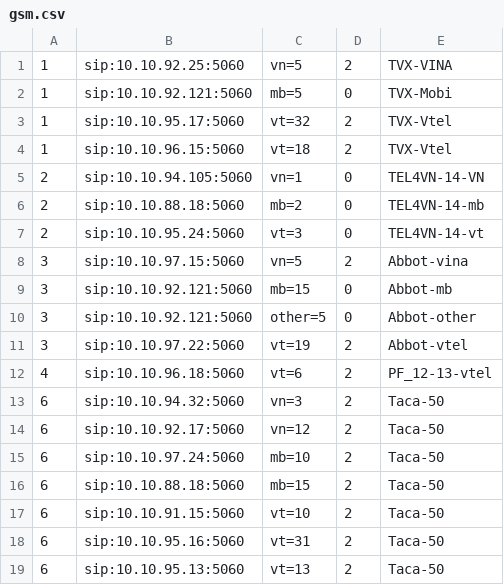
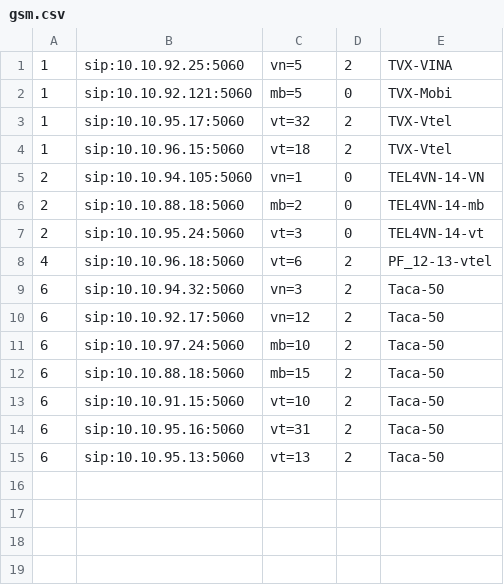
Before and after one commit to devops-itcs/CONFIG-CHANNEL-SIP-94.148, a CSV file: gsm.csv, drawn as a sheet.

Commit message:
Update gsm.csv

```diff
--- a/gsm.csv
+++ b/gsm.csv
@@ -7,6 +7,2 @@
 2,sip:10.10.95.24:5060,vt=3,0,TEL4VN-14-vt
-3,sip:10.10.97.15:5060,vn=5,2,Abbot-vina
-3,sip:10.10.92.121:5060,mb=15,0,Abbot-mb
-3,sip:10.10.92.121:5060,other=5,0,Abbot-other
-3,sip:10.10.97.22:5060,vt=19,2,Abbot-vtel
 4,sip:10.10.96.18:5060,vt=6,2,PF_12-13-vtel
```
